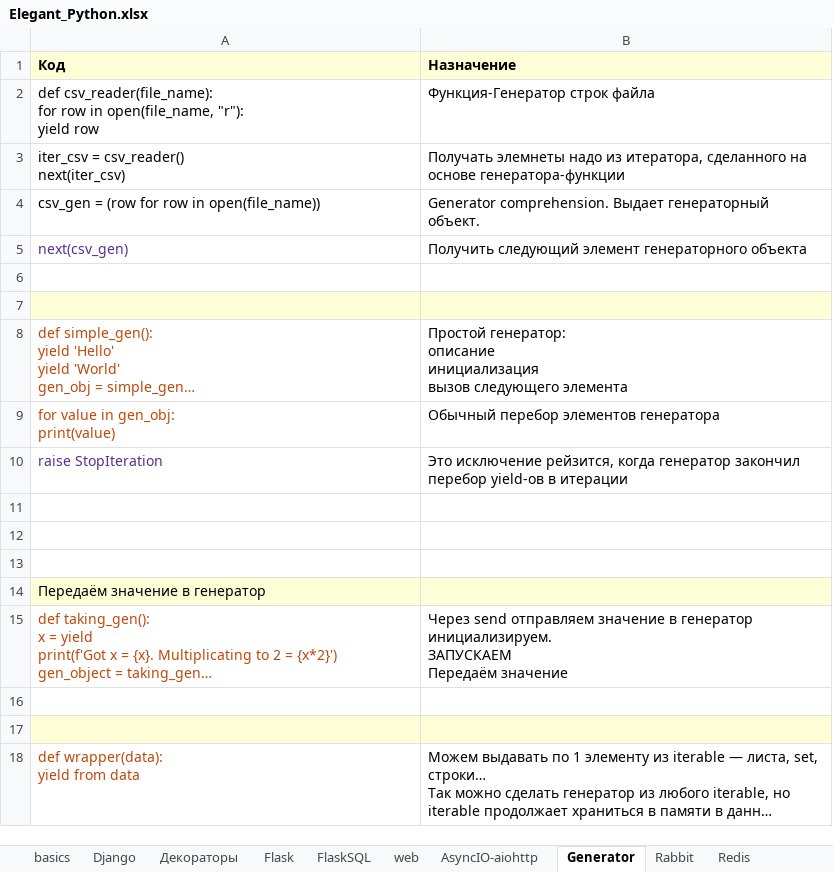
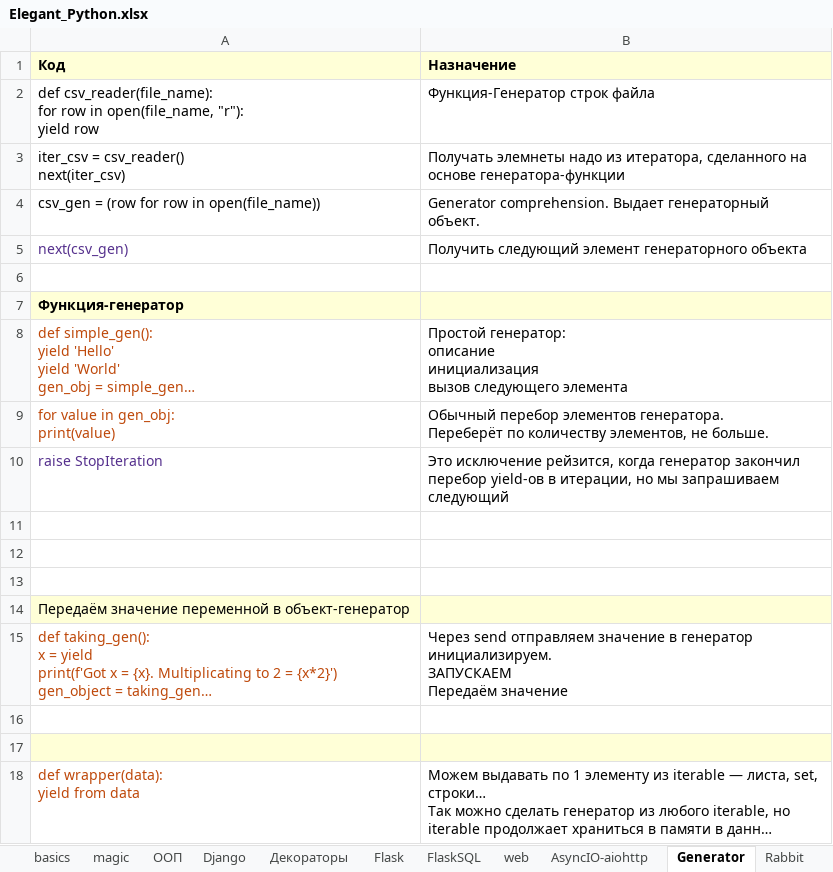
Before and after one commit to Antohnio123/HandshakesFastApi, an Excel workbook: Elegant_Python.xlsx, sheet Generator, drawn as a sheet; long unchanged cells end in …; values as stored, in another font and other column widths than the file's, no borders; ↵ is a line break in a cell; the diff names each change by its address in the sheet, - before the commit and + after, or states it on an @@ line.

```diff
--- a/Elegant_Python.xlsx (sheet Generator)
+++ b/Elegant_Python.xlsx (sheet Generator)
+sheet tab: magic
-A7 (Код): (empty)
+A7 (Код): Функция-генератор
-B9 (Назначение): …перебор элементов генератора
+B9 (Назначение): …перебор элементов генератора. ↵ Переберёт по количеству элементов, не больше.
-B10 (Назначение): …yield-ов в итерации
+B10 (Назначение): …yield-ов в итерации, но мы запрашиваем следующий
-A14 (Код): Передаём значение в генератор
+A14 (Код): Передаём значение переменной в объект-генератор
```
Also changed, not shown: sheet ООП, sheet basics, sheet Декораторы, other sheet tabs, 2 other files.
